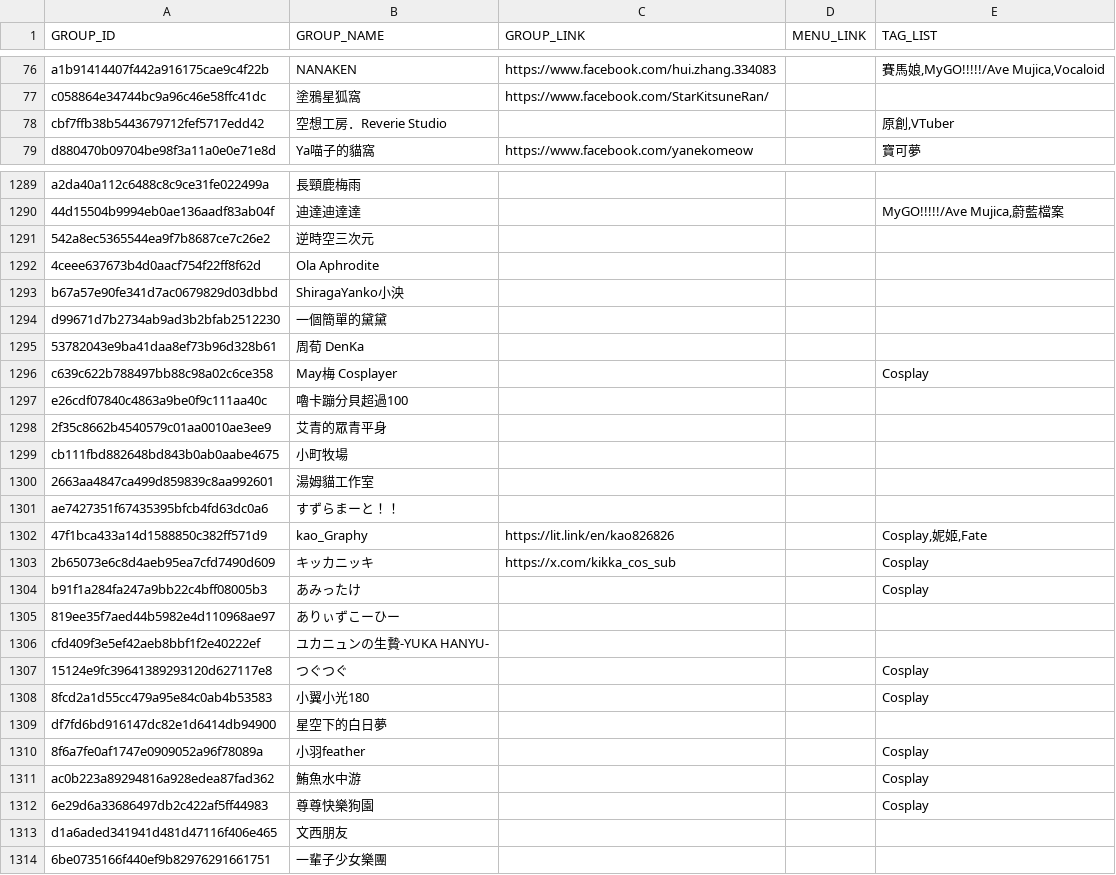
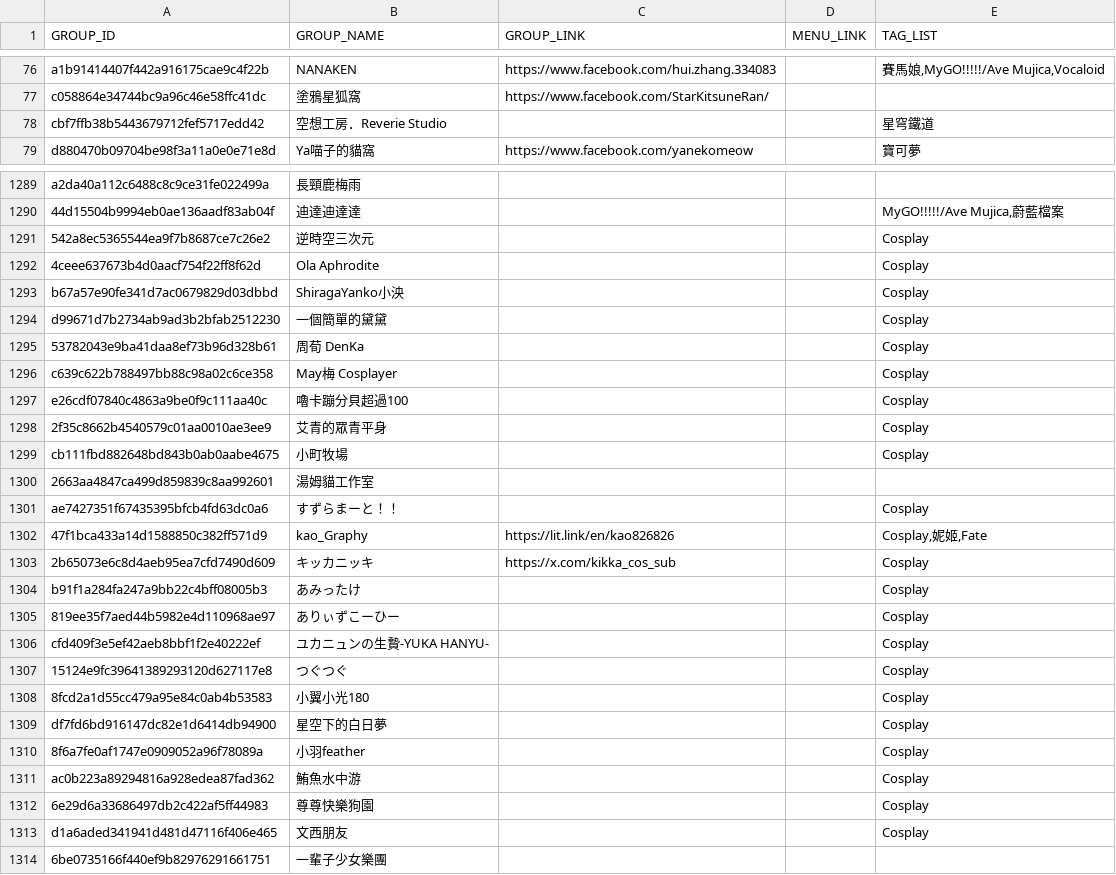
Before and after one commit to nh60211as/DoujinMapMarker, a CSV file: data/FF47/group-list.csv, drawn as a sheet; only a part is shown, gaps mark what is left out; the diff covers the shown part only.

Commit message:
feat: update group data

```diff
--- a/data/FF47/group-list.csv
+++ b/data/FF47/group-list.csv
@@ -77,3 +77,3 @@ a1b91414407f442a916175cae9c4f22b,NANAKEN,https://www.facebook.com/hui.zhang.3340
 c058864e34744bc9a96c46e58ffc41dc,塗鴉星狐窩,https://www.facebook.com/StarKitsuneRan/,,
-cbf7ffb38b5443679712fef5717edd42,空想工房．Reverie Studio,,,"原創,VTuber"
+cbf7ffb38b5443679712fef5717edd42,空想工房．Reverie Studio,,,星穹鐵道
 d880470b09704be98f3a11a0e0e71e8d,Ya喵子的貓窩,https://www.facebook.com/yanekomeow,,寶可夢
@@ -1290,13 +1290,13 @@ a2da40a112c6488c8c9ce31fe022499a,長頸鹿梅雨,,,
 44d15504b9994eb0ae136aadf83ab04f,迪達迪達達,,,"MyGO!!!!!/Ave Mujica,蔚藍檔案"
-542a8ec5365544ea9f7b8687ce7c26e2,逆時空三次元,,,
-4ceee637673b4d0aacf754f22ff8f62d,Ola Aphrodite,,,
-b67a57e90fe341d7ac0679829d03dbbd,ShiragaYanko小泱,,,
-d99671d7b2734ab9ad3b2bfab2512230,一個簡單的黛黛,,,
-53782043e9ba41daa8ef73b96d328b61,周荀 DenKa,,,
+542a8ec5365544ea9f7b8687ce7c26e2,逆時空三次元,,,Cosplay
+4ceee637673b4d0aacf754f22ff8f62d,Ola Aphrodite,,,Cosplay
+b67a57e90fe341d7ac0679829d03dbbd,ShiragaYanko小泱,,,Cosplay
+d99671d7b2734ab9ad3b2bfab2512230,一個簡單的黛黛,,,Cosplay
+53782043e9ba41daa8ef73b96d328b61,周荀 DenKa,,,Cosplay
 c639c622b788497bb88c98a02c6ce358,May梅 Cosplayer,,,Cosplay
-e26cdf07840c4863a9be0f9c111aa40c,嚕卡蹦分貝超過100,,,
-2f35c8662b4540579c01aa0010ae3ee9,艾青的眾青平身,,,
-cb111fbd882648bd843b0ab0aabe4675,小町牧場,,,
+e26cdf07840c4863a9be0f9c111aa40c,嚕卡蹦分貝超過100,,,Cosplay
+2f35c8662b4540579c01aa0010ae3ee9,艾青的眾青平身,,,Cosplay
+cb111fbd882648bd843b0ab0aabe4675,小町牧場,,,Cosplay
 2663aa4847ca499d859839c8aa992601,湯姆貓工作室,,,
-ae7427351f67435395bfcb4fd63dc0a6,すずらまーと！！,,,
+ae7427351f67435395bfcb4fd63dc0a6,すずらまーと！！,,,Cosplay
 47f1bca433a14d1588850c382ff571d9,kao_Graphy,https://lit.link/en/kao826826,,"Cosplay,妮姬,Fate"
@@ -1304,7 +1304,7 @@ ae7427351f67435395bfcb4fd63dc0a6,すずらまーと！！,,,
 b91f1a284fa247a9bb22c4bff08005b3,あみったけ,,,Cosplay
-819ee35f7aed44b5982e4d110968ae97,ありぃずこーひー,,,
-cfd409f3e5ef42aeb8bbf1f2e40222ef,ユカニュンの生贄-YUKA HANYU-,,,
+819ee35f7aed44b5982e4d110968ae97,ありぃずこーひー,,,Cosplay
+cfd409f3e5ef42aeb8bbf1f2e40222ef,ユカニュンの生贄-YUKA HANYU-,,,Cosplay
 15124e9fc39641389293120d627117e8,つぐつぐ,,,Cosplay
 8fcd2a1d55cc479a95e84c0ab4b53583,小翼小光180,,,Cosplay
-df7fd6bd916147dc82e1d6414db94900,星空下的白日夢,,,
+df7fd6bd916147dc82e1d6414db94900,星空下的白日夢,,,Cosplay
 8f6a7fe0af1747e0909052a96f78089a,小羽feather,,,Cosplay
@@ -1312,3 +1312,3 @@ ac0b223a89294816a928edea87fad362,鮪魚水中游,,,Cosplay
 6e29d6a33686497db2c422af5ff44983,尊尊快樂狗園,,,Cosplay
-d1a6aded341941d481d47116f406e465,文西朋友,,,
+d1a6aded341941d481d47116f406e465,文西朋友,,,Cosplay
 6be0735166f440ef9b82976291661751,一輩子少女樂團,,,
```
Also changed, not shown: 14 edited cells elsewhere in this file, 1 other file.
